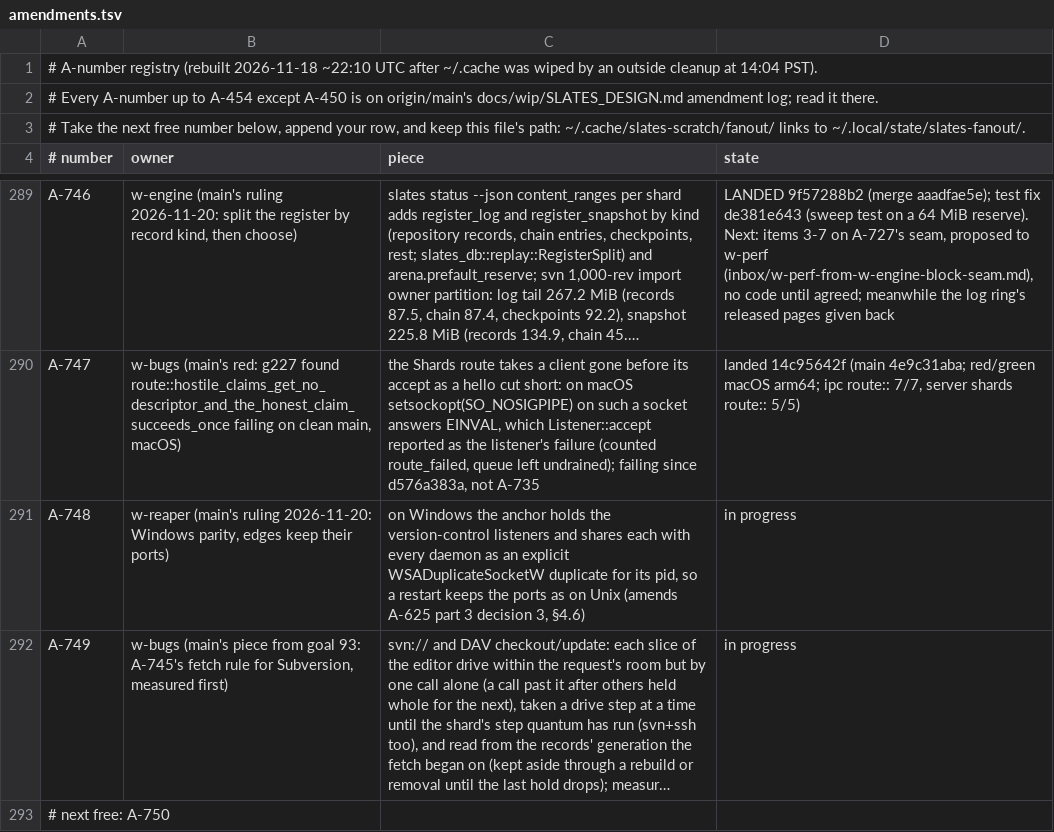
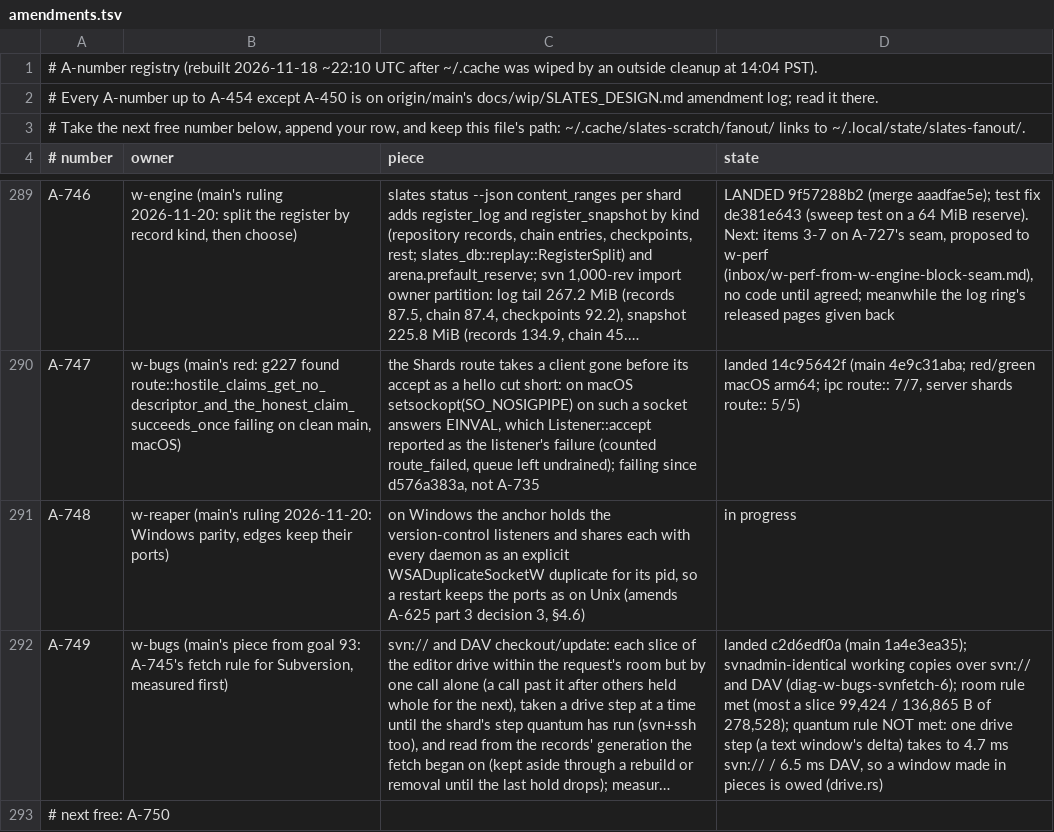
Before and after one commit to hyper-light/slates, a TSV file: amendments.tsv, drawn as a sheet; only a part is shown, gaps mark what is left out; long unchanged cells end in …; the diff names each change by its address in the sheet, - before the commit and + after, or states it on an @@ line.

Commit message:
amendments: A-749 landed, its quantum rule owed

```diff
--- a/amendments.tsv
+++ b/amendments.tsv
-D292 (state): in progress
+D292 (state): landed c2d6edf0a (main 1a4e3ea35); svnadmin-identical working copies over svn:// and DAV (diag-w-bugs-svnfetch-6); room rule met (most a slice 99,424 / 136,865 B of 278,528); quantum rule NOT met: one drive step (a text window's delta) takes to 4.7 ms svn:// / 6.5 ms DAV, so a window made in pieces is owed (drive.rs)
```
